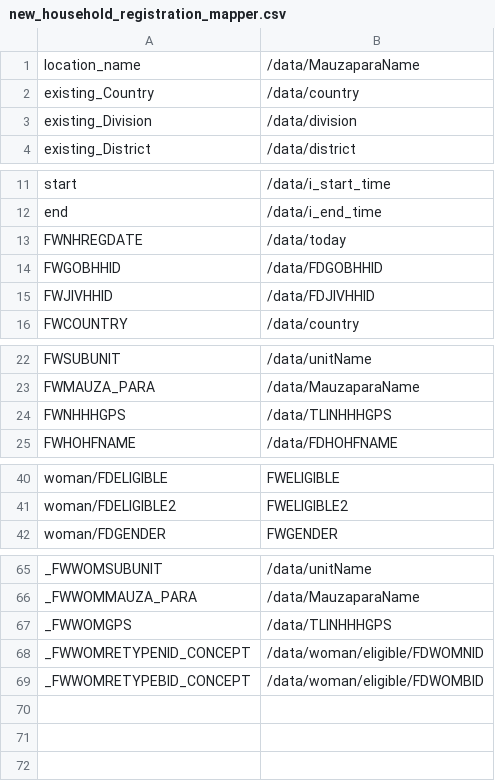
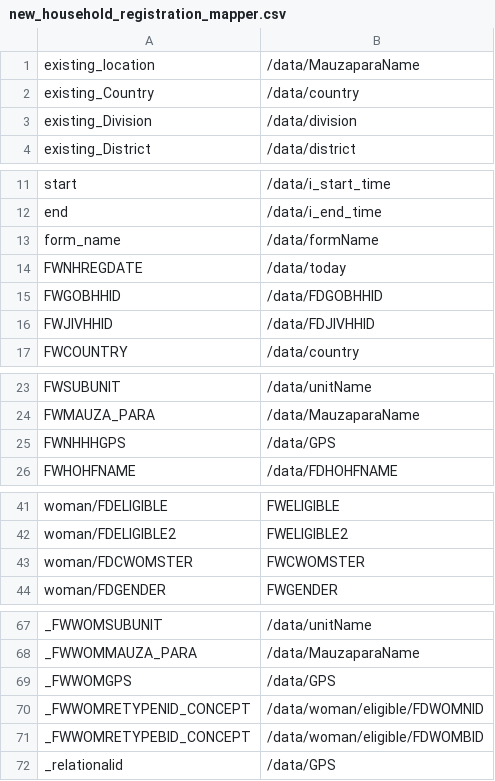
Before and after one commit to sohelsarder/opensrpadapter, a CSV file: src/main/resources/forms/new_household_registration_mapper.csv, drawn as a sheet; only a part is shown, gaps mark what is left out.

Commit message:
Worked on form submissions

```diff
--- a/src/main/resources/forms/new_household_registration_mapper.csv
+++ b/src/main/resources/forms/new_household_registration_mapper.csv
@@ -1,2 +1,2 @@
-location_name, /data/MauzaparaName
+existing_location, /data/MauzaparaName
 existing_Country, /data/country
@@ -12,2 +12,3 @@ start, /data/i_start_time
 end, /data/i_end_time
+form_name, /data/formName
 FWNHREGDATE, /data/today
@@ -23,3 +24,3 @@ FWSUBUNIT, /data/unitName
 FWMAUZA_PARA, /data/MauzaparaName
-FWNHHHGPS, /data/TLINHHHGPS
+FWNHHHGPS, /data/GPS
 FWHOHFNAME, /data/FDHOHFNAME
@@ -41,2 +42,3 @@ woman/FDELIGIBLE, FWELIGIBLE
 woman/FDELIGIBLE2, FWELIGIBLE2
+woman/FDCWOMSTER, FWCWOMSTER
 woman/FDGENDER, FWGENDER
@@ -66,4 +68,5 @@ _FWWOMSUBUNIT, /data/unitName
 _FWWOMMAUZA_PARA, /data/MauzaparaName
-_FWWOMGPS, /data/TLINHHHGPS
+_FWWOMGPS, /data/GPS
 _FWWOMRETYPENID_CONCEPT, /data/woman/eligible/FDWOMNID
 _FWWOMRETYPEBID_CONCEPT, /data/woman/eligible/FDWOMBID
+_relationalid, /data/GPS
```
Also changed, not shown: src/main/resources/forms/census_enrollment_form_mapper.csv, 29 other files.
